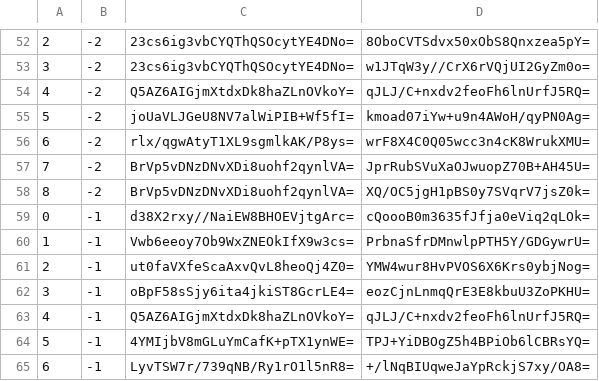
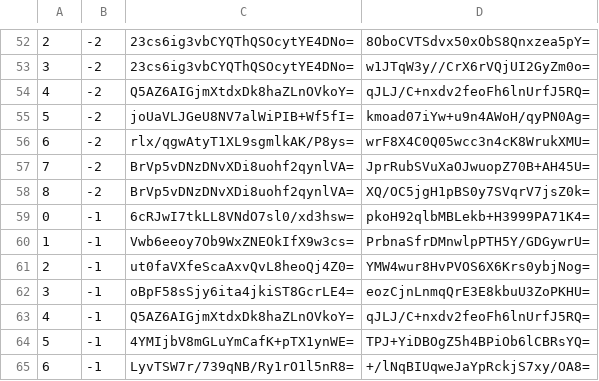
Before and after one commit to piperdeck/Fungi-Maps, a CSV file: Overworld/tiles/zoom.-1/metadata/k.0.-1.csv, drawn as a sheet; only a part is shown, gaps mark what is left out.

```diff
--- a/Overworld/tiles/zoom.-1/metadata/k.0.-1.csv
+++ b/Overworld/tiles/zoom.-1/metadata/k.0.-1.csv
@@ -58,3 +58,3 @@
 8,-2,BrVp5vDNzDNvXDi8uohf2qynlVA=,XQ/OC5jgH1pBS0y7SVqrV7jsZ0k=
-0,-1,d38X2rxy//NaiEW8BHOEVjtgArc=,cQoooB0m3635fJfja0eViq2qLOk=
+0,-1,6cRJwI7tkLL8VNdO7sl0/xd3hsw=,pkoH92qlbMBLekb+H3999PA71K4=
 1,-1,Vwb6eeoy7Ob9WxZNEOkIfX9w3cs=,PrbnaSfrDMnwlpPTH5Y/GDGywrU=
```
Also changed, not shown: Overworld/tiles/zoom.-1/metadata/k.0.0.csv, Overworld/tiles/zoom.-2/metadata/k.0.-1.csv, 13 other files.
